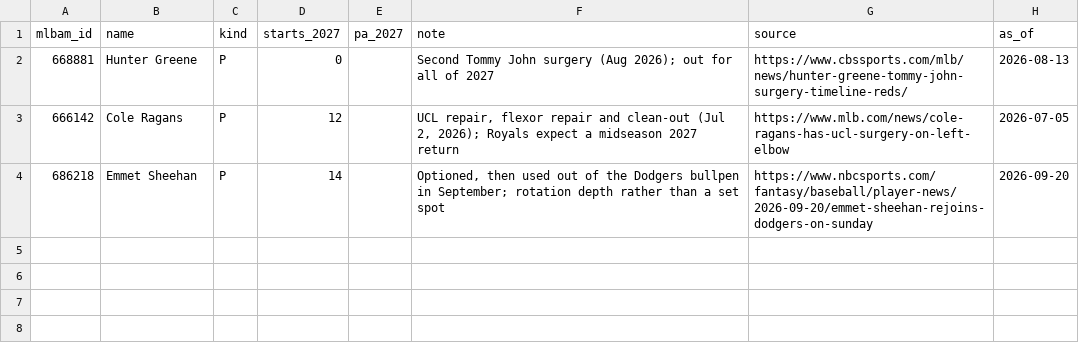
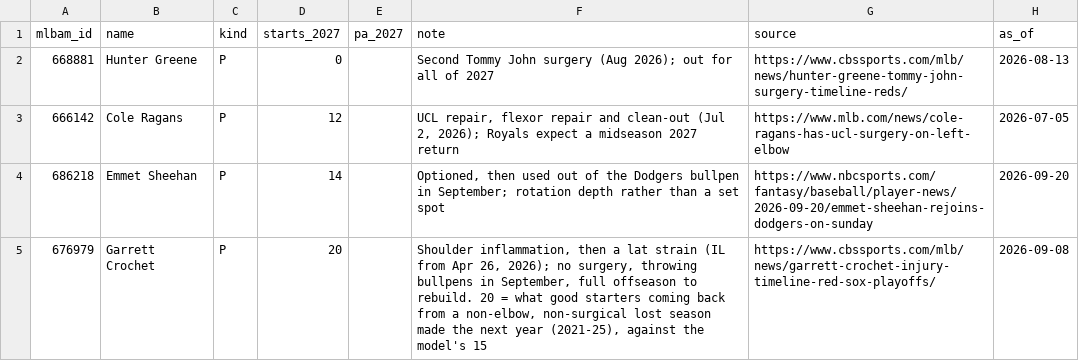
Before and after one commit to Albierrto/philly-special-lab, a CSV file: data/overrides/availability_2027.csv, drawn as a sheet.

```diff
--- a/data/overrides/availability_2027.csv
+++ b/data/overrides/availability_2027.csv
@@ -4 +4,2 @@ mlbam_id,name,kind,starts_2027,pa_2027,note,source,as_of
 686218,Emmet Sheehan,P,14,,"Optioned, then used out of the Dodgers bullpen in September; rotation depth rather than a set spot",https://www.nbcsports.com/fantasy/baseball/player-news/2026-09-20/emmet-sheehan-rejoins-dodgers-on-sunday,2026-09-20
+676979,Garrett Crochet,P,20,,"Shoulder inflammation, then a lat strain (IL from Apr 26, 2026); no surgery, throwing bullpens in September, full offseason to rebuild. 20 = what good starters coming back from a non-elbow, non-surgical lost season made the next year (2021-25), against the model's 15",https://www.cbssports.com/mlb/news/garrett-crochet-injury-timeline-red-sox-playoffs/,2026-09-08
```
